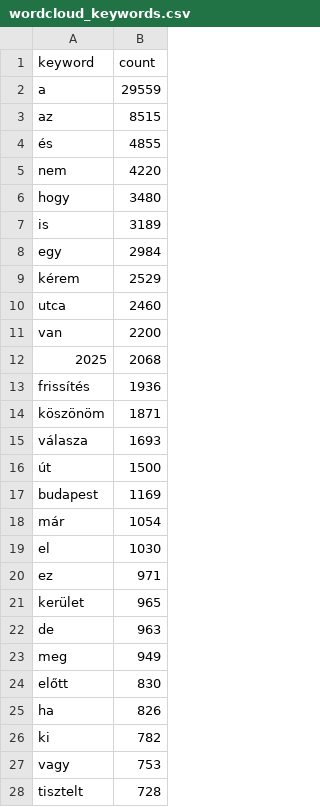
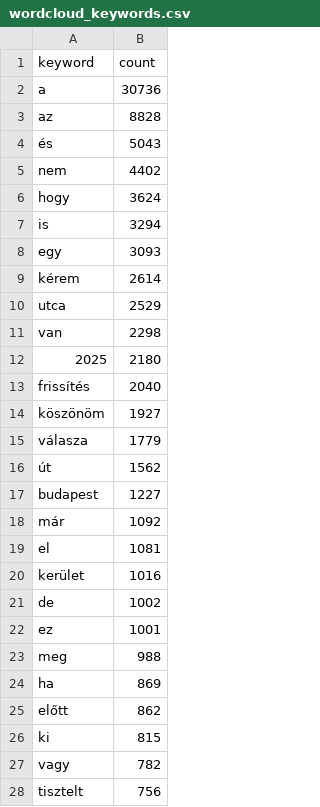
Before and after one commit to leweex95/jarokelo_tracker, a CSV file: data/processed/powerbi/wordcloud_keywords.csv, drawn as a sheet; only a part is shown; the diff covers the shown part only.

```diff
--- a/data/processed/powerbi/wordcloud_keywords.csv
+++ b/data/processed/powerbi/wordcloud_keywords.csv
@@ -1,28 +1,28 @@
 keyword,count
-a,29559
-az,8515
-és,4855
-nem,4220
-hogy,3480
-is,3189
-egy,2984
-kérem,2529
-utca,2460
-van,2200
-2025,2068
-frissítés,1936
-köszönöm,1871
-válasza,1693
-út,1500
-budapest,1169
-már,1054
-el,1030
-ez,971
-kerület,965
-de,963
-meg,949
-előtt,830
-ha,826
-ki,782
-vagy,753
-tisztelt,728
+a,30736
+az,8828
+és,5043
+nem,4402
+hogy,3624
+is,3294
+egy,3093
+kérem,2614
+utca,2529
+van,2298
+2025,2180
+frissítés,2040
+köszönöm,1927
+válasza,1779
+út,1562
+budapest,1227
+már,1092
+el,1081
+kerület,1016
+de,1002
+ez,1001
+meg,988
+ha,869
+előtt,862
+ki,815
+vagy,782
+tisztelt,756
```
Also changed, not shown: 20 added rows, 20 removed rows and 53 edited cells elsewhere in this file, data/processed/powerbi/reports_geo.csv, data/processed/powerbi/reports_per_category.csv, 5 other files.
